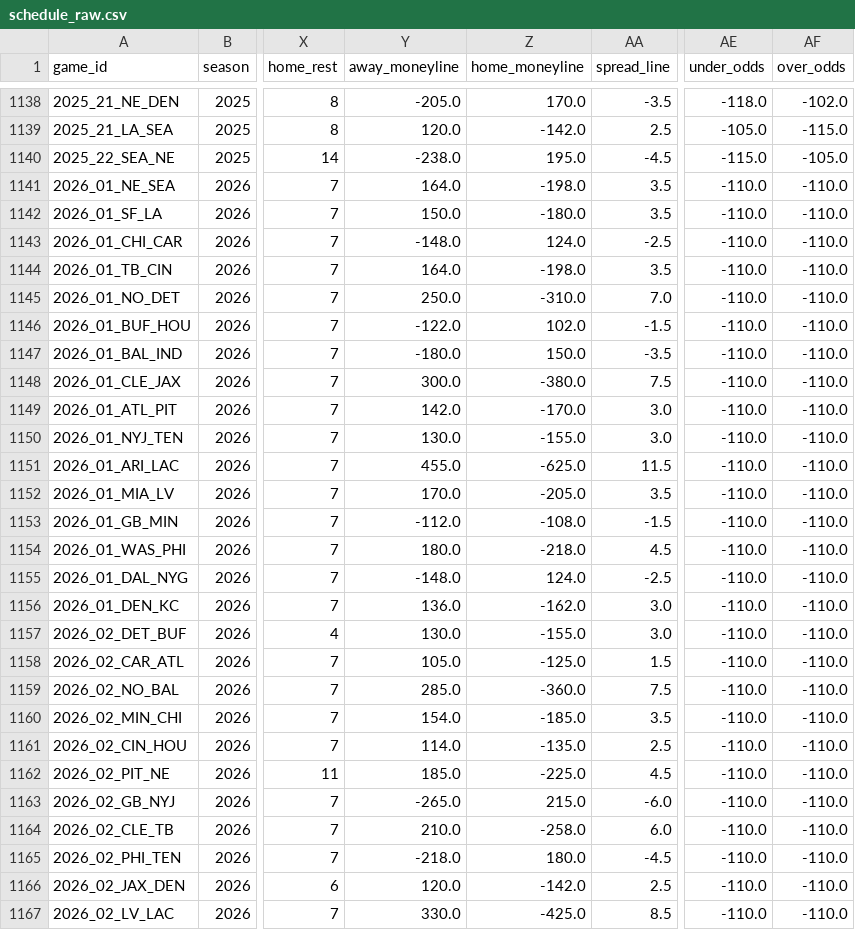
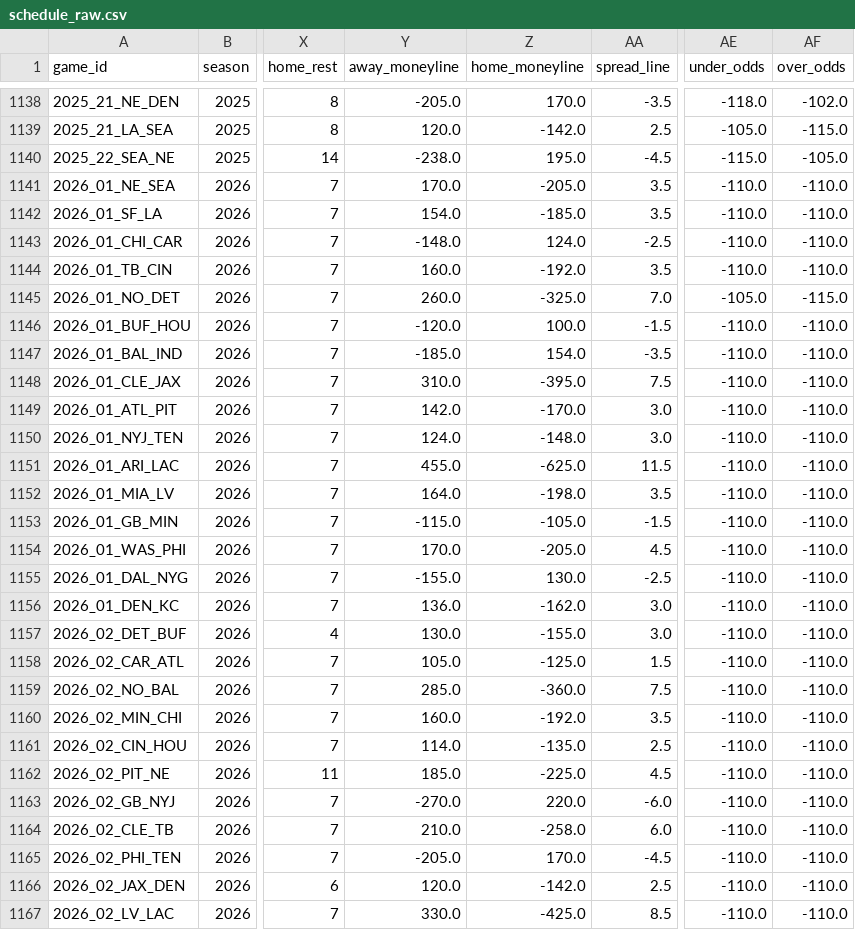
Before and after one commit to dstaggs-15/fantasymanager25, a CSV file: docs/data/raw/schedule_raw.csv, drawn as a sheet; only a part is shown, gaps mark what is left out; the diff covers the shown part only; the diff names each change by its address in the sheet, - before the commit and + after, or states it on an @@ line.

```diff
--- a/docs/data/raw/schedule_raw.csv
+++ b/docs/data/raw/schedule_raw.csv
-Y1141 (away_moneyline): 164.0
+Y1141 (away_moneyline): 170.0
-Z1141 (home_moneyline): -198.0
+Z1141 (home_moneyline): -205.0
-Y1142 (away_moneyline): 150.0
+Y1142 (away_moneyline): 154.0
-Z1142 (home_moneyline): -180.0
+Z1142 (home_moneyline): -185.0
-Y1144 (away_moneyline): 164.0
+Y1144 (away_moneyline): 160.0
-Z1144 (home_moneyline): -198.0
+Z1144 (home_moneyline): -192.0
-Y1145 (away_moneyline): 250.0
+Y1145 (away_moneyline): 260.0
-Z1145 (home_moneyline): -310.0
+Z1145 (home_moneyline): -325.0
-AE1145 (under_odds): -110.0
+AE1145 (under_odds): -105.0
-AF1145 (over_odds): -110.0
+AF1145 (over_odds): -115.0
-Y1146 (away_moneyline): -122.0
+Y1146 (away_moneyline): -120.0
-Z1146 (home_moneyline): 102.0
+Z1146 (home_moneyline): 100.0
-Y1147 (away_moneyline): -180.0
+Y1147 (away_moneyline): -185.0
-Z1147 (home_moneyline): 150.0
+Z1147 (home_moneyline): 154.0
-Y1148 (away_moneyline): 300.0
+Y1148 (away_moneyline): 310.0
-Z1148 (home_moneyline): -380.0
+Z1148 (home_moneyline): -395.0
-Y1150 (away_moneyline): 130.0
+Y1150 (away_moneyline): 124.0
-Z1150 (home_moneyline): -155.0
+Z1150 (home_moneyline): -148.0
-Y1152 (away_moneyline): 170.0
+Y1152 (away_moneyline): 164.0
-Z1152 (home_moneyline): -205.0
+Z1152 (home_moneyline): -198.0
-Y1153 (away_moneyline): -112.0
+Y1153 (away_moneyline): -115.0
-Z1153 (home_moneyline): -108.0
+Z1153 (home_moneyline): -105.0
-Y1154 (away_moneyline): 180.0
+Y1154 (away_moneyline): 170.0
-Z1154 (home_moneyline): -218.0
+Z1154 (home_moneyline): -205.0
-Y1155 (away_moneyline): -148.0
+Y1155 (away_moneyline): -155.0
-Z1155 (home_moneyline): 124.0
+Z1155 (home_moneyline): 130.0
-Y1160 (away_moneyline): 154.0
+Y1160 (away_moneyline): 160.0
-Z1160 (home_moneyline): -185.0
+Z1160 (home_moneyline): -192.0
-Y1163 (away_moneyline): -265.0
+Y1163 (away_moneyline): -270.0
-Z1163 (home_moneyline): 215.0
+Z1163 (home_moneyline): 220.0
-Y1165 (away_moneyline): -218.0
+Y1165 (away_moneyline): -205.0
-Z1165 (home_moneyline): 180.0
+Z1165 (home_moneyline): 170.0
```
Also changed, not shown: 2 edited cells elsewhere in this file.
